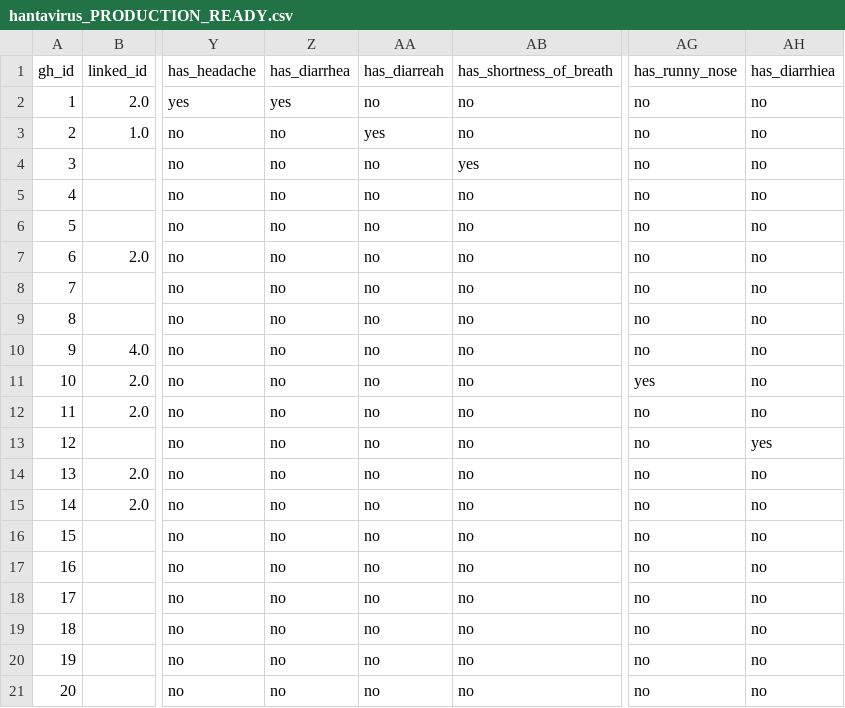
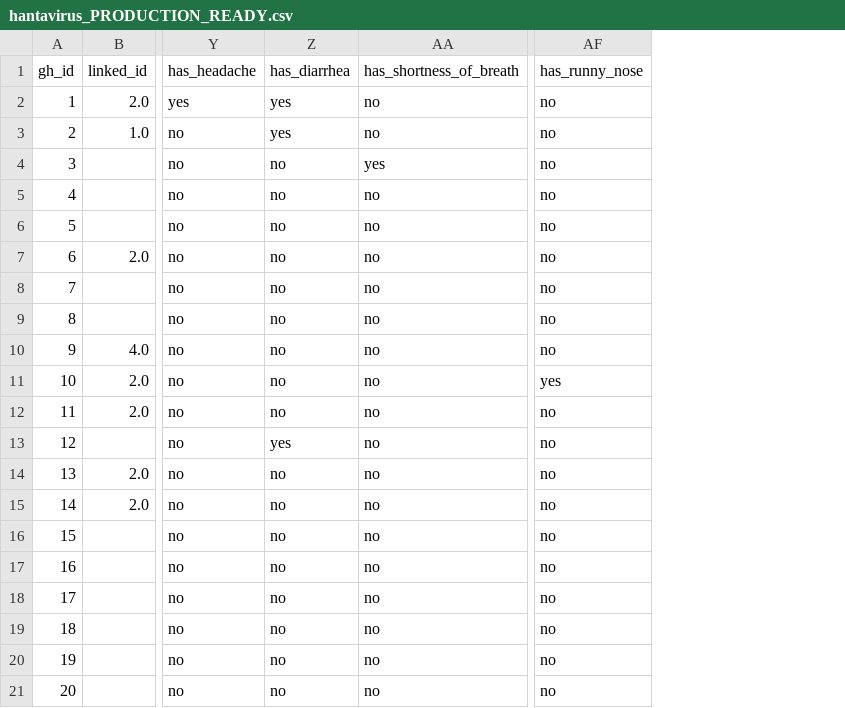
Before and after one commit to brimanz/hantavirus-outbreak-analytics, a CSV file: data/hantavirus_PRODUCTION_READY.csv, drawn as a sheet; only a part is shown, gaps mark what is left out; the diff names each change by its address in the sheet, - before the commit and + after, or states it on an @@ line.

Commit message:
Refactor/ETL: Consolidate hantavirus_PRODUCTION_READY.csv pipeline

```diff
--- a/data/hantavirus_PRODUCTION_READY.csv
+++ b/data/hantavirus_PRODUCTION_READY.csv
-column AA (has_diarreah), rows 2-21: no | yes | no | no | no | no | no | no | no | no | no | no | no | no | no | no | no | no | no | no
-column AH (has_diarrhiea), rows 2-21: no | no | no | no | no | no | no | no | no | no | no | yes | no | no | no | no | no | no | no | no
-Z3 (has_diarrhea): no
+Z3 (has_diarrhea): yes
-Z13 (has_diarrhea): no
+Z13 (has_diarrhea): yes
```
Also changed, not shown: 1 other file.
